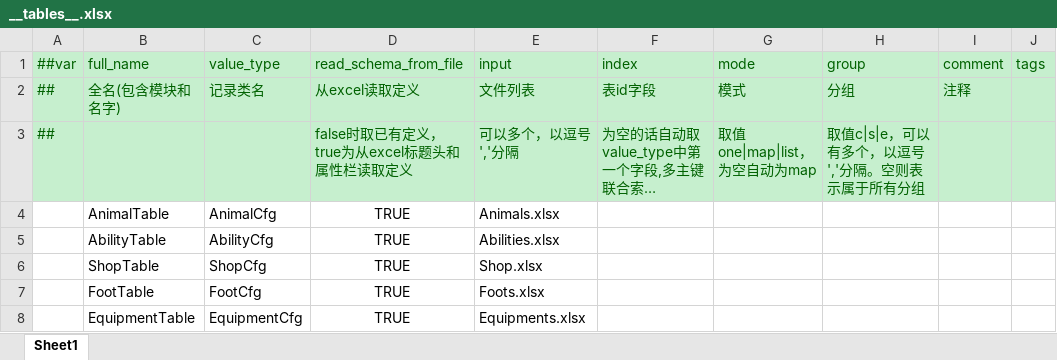
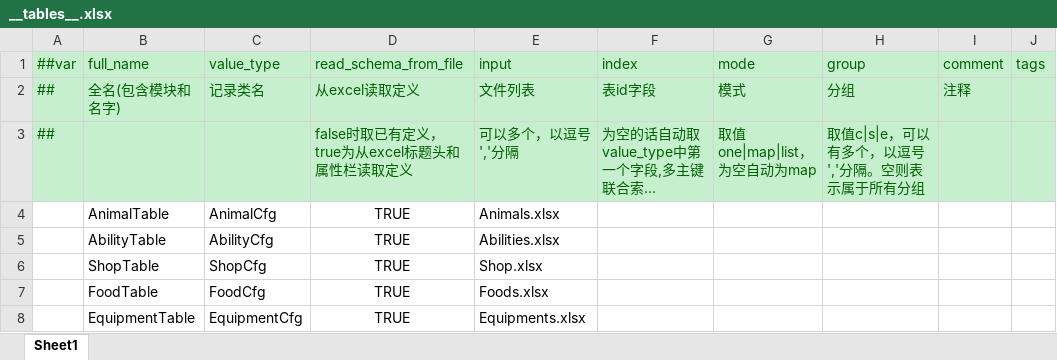
Before and after one commit to zhiwenzeng/shanhai_auto_chess, an Excel workbook: excels/datas/__tables__.xlsx, sheet Sheet1, drawn as a sheet; only a part is shown; long unchanged cells end in …; values as stored, in another font and other column widths than the file's, no borders; the diff names each change by its address in the sheet, - before the commit and + after, or states it on an @@ line.

```diff
--- a/excels/datas/__tables__.xlsx (sheet Sheet1)
+++ b/excels/datas/__tables__.xlsx (sheet Sheet1)
-B7 (full_name): FootTable
+B7 (full_name): FoodTable
-C7 (value_type): FootCfg
+C7 (value_type): FoodCfg
-E7 (input): Foots.xlsx
+E7 (input): Foods.xlsx
```
Also changed, not shown: excels/datas/Abilities.xlsx, excels/datas/Animals.xlsx, 12 other files.
